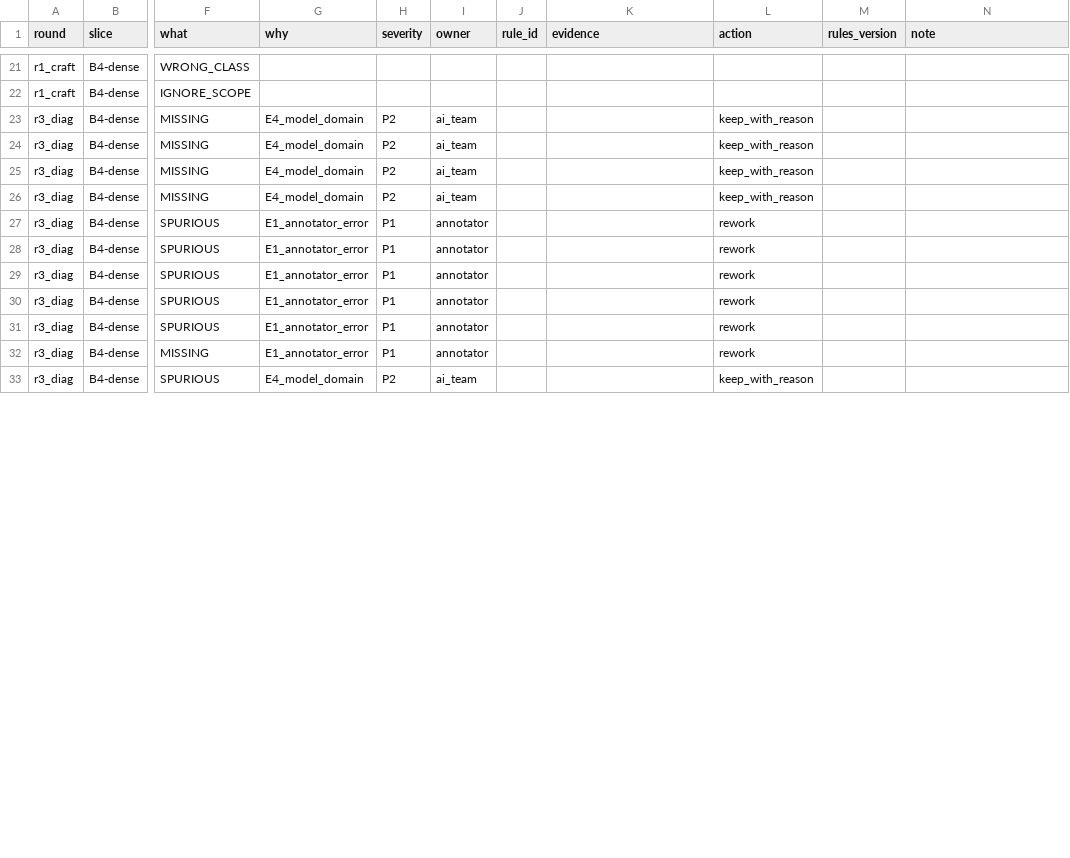
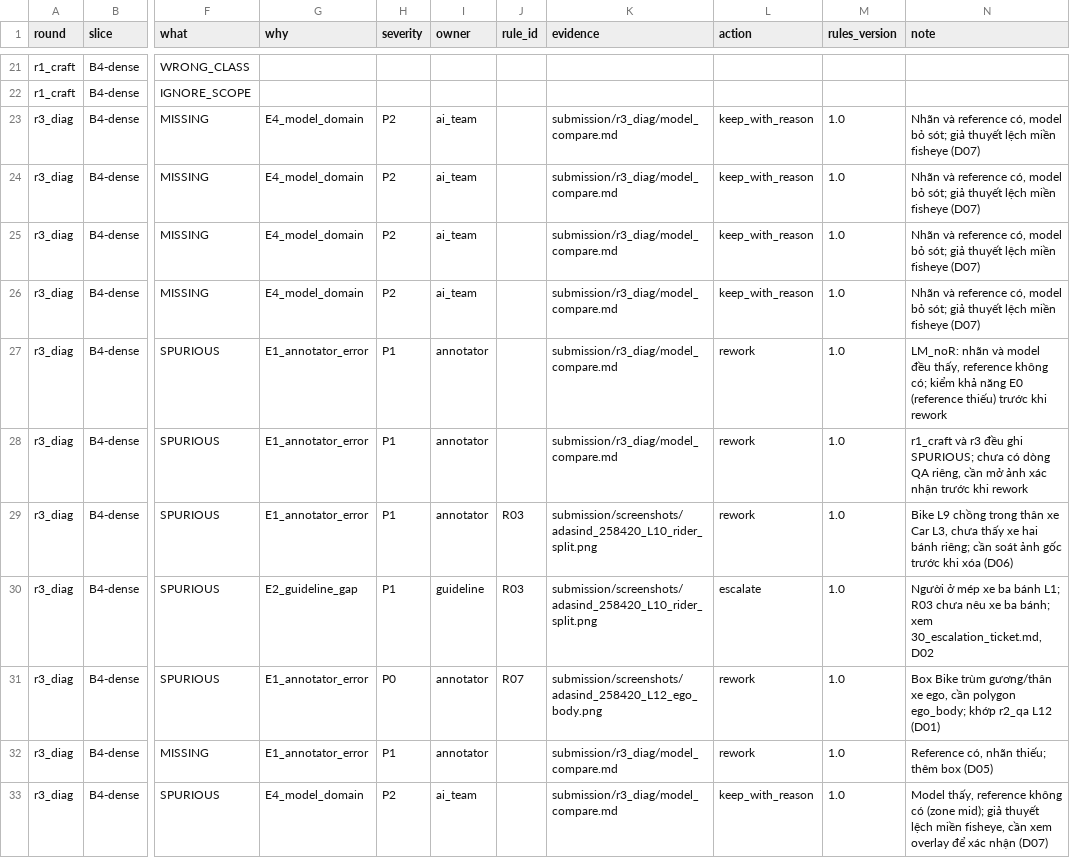
Before and after one commit to arksong1/K4-DAY11-SBLT, a CSV file: submission/findings.csv, drawn as a sheet; only a part is shown, gaps mark what is left out; the diff covers the shown part only; the diff names each change by its address in the sheet, - before the commit and + after, or states it on an @@ line.

```diff
--- a/submission/findings.csv
+++ b/submission/findings.csv
-K23:K28 (evidence): (empty)
+K23:K28 (evidence): submission/r3_diag/model_compare.md
-M23:M33 (rules_version): (empty)
+M23:M33 (rules_version): 1.0
-N23:N26 (note): (empty)
+N23:N26 (note): Nhãn và reference có, model bỏ sót; giả thuyết lệch miền fisheye (D07)
-N27 (note): (empty)
+N27 (note): LM_noR: nhãn và model đều thấy, reference không có; kiểm khả năng E0 (reference thiếu) trước khi rework
-N28 (note): (empty)
+N28 (note): r1_craft và r3 đều ghi SPURIOUS; chưa có dòng QA riêng, cần mở ảnh xác nhận trước khi rework
-J29:J30 (rule_id): (empty)
+J29:J30 (rule_id): R03
-K29:K30 (evidence): (empty)
+K29:K30 (evidence): submission/screenshots/adasind_258420_L10_rider_split.png
-N29 (note): (empty)
+N29 (note): Bike L9 chồng trong thân xe Car L3, chưa thấy xe hai bánh riêng; cần soát ảnh gốc trước khi xóa (D06)
-G30 (why): E1_annotator_error
+G30 (why): E2_guideline_gap
-I30 (owner): annotator
+I30 (owner): guideline
-L30 (action): rework
+L30 (action): escalate
-N30 (note): (empty)
+N30 (note): Người ở mép xe ba bánh L1; R03 chưa nêu xe ba bánh; xem 30_escalation_ticket.md, D02
-H31 (severity): P1
+H31 (severity): P0
-J31 (rule_id): (empty)
+J31 (rule_id): R07
-K31 (evidence): (empty)
+K31 (evidence): submission/screenshots/adasind_258420_L12_ego_body.png
-N31 (note): (empty)
+N31 (note): Box Bike trùm gương/thân xe ego, cần polygon ego_body; khớp r2_qa L12 (D01)
-K32:K33 (evidence): (empty)
+K32:K33 (evidence): submission/r3_diag/model_compare.md
-N32 (note): (empty)
+N32 (note): Reference có, nhãn thiếu; thêm box (D05)
-N33 (note): (empty)
+N33 (note): Model thấy, reference không có (zone mid); giả thuyết lệch miền fisheye, cần xem overlay để xác nhận (D07)
```
Also changed, not shown: 72 edited cells elsewhere in this file, submission/45_sampling_plan.csv, 7 other files.
